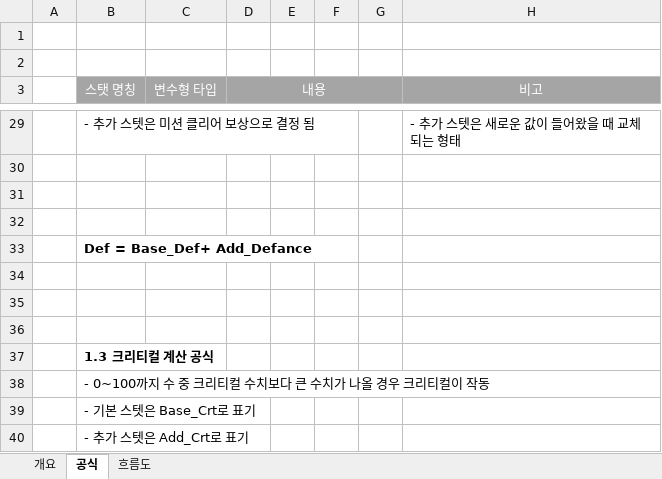
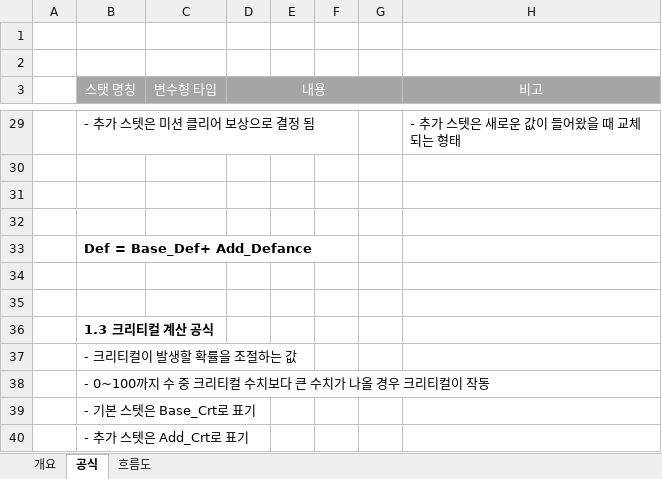
Before and after one commit to lalyns/MondayClass, an Excel workbook: Document/시스템 기획서/신규프로젝트_전투스텟_강일구.xlsx, sheet 공식, drawn as a sheet; only a part is shown, gaps mark what is left out; values as stored, in another font and other column widths than the file's, no borders; removed rows and columns are numbered as before the commit, all else as after; the diff names each change by its address in the sheet, - before the commit and + after, or states it on an @@ line.

```diff
--- a/Document/시스템 기획서/신규프로젝트_전투스텟_강일구.xlsx (sheet 공식)
+++ b/Document/시스템 기획서/신규프로젝트_전투스텟_강일구.xlsx (sheet 공식)
-row 36: (empty)
+row 37:  | - 크리티컬이 발생할 확률을 조절하는 값
```
Also changed, not shown: sheet 흐름도, sheet 개요, charts or pictures, Document/시스템 기획서/몬스터/신규프로젝트_몬스터(맥)_강일구.xlsx.
